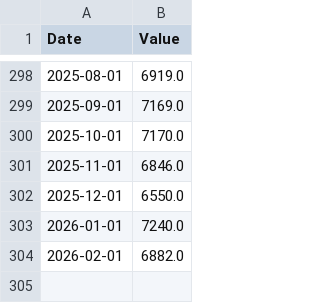
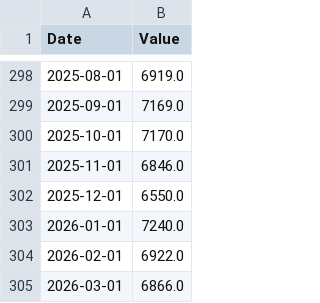
Before and after one commit to jonsflow/risk-model, a CSV file: data/fred/JTSJOL.csv, drawn as a sheet; only a part is shown, gaps mark what is left out.

```diff
--- a/data/fred/JTSJOL.csv
+++ b/data/fred/JTSJOL.csv
@@ -303,2 +303,3 @@ Date,Value
 2026-01-01,7240.0
-2026-02-01,6882.0
+2026-02-01,6922.0
+2026-03-01,6866.0
```
Also changed, not shown: data/fred/DFEDTARU.csv, data/fred/DGS10.csv, 12 other files.
